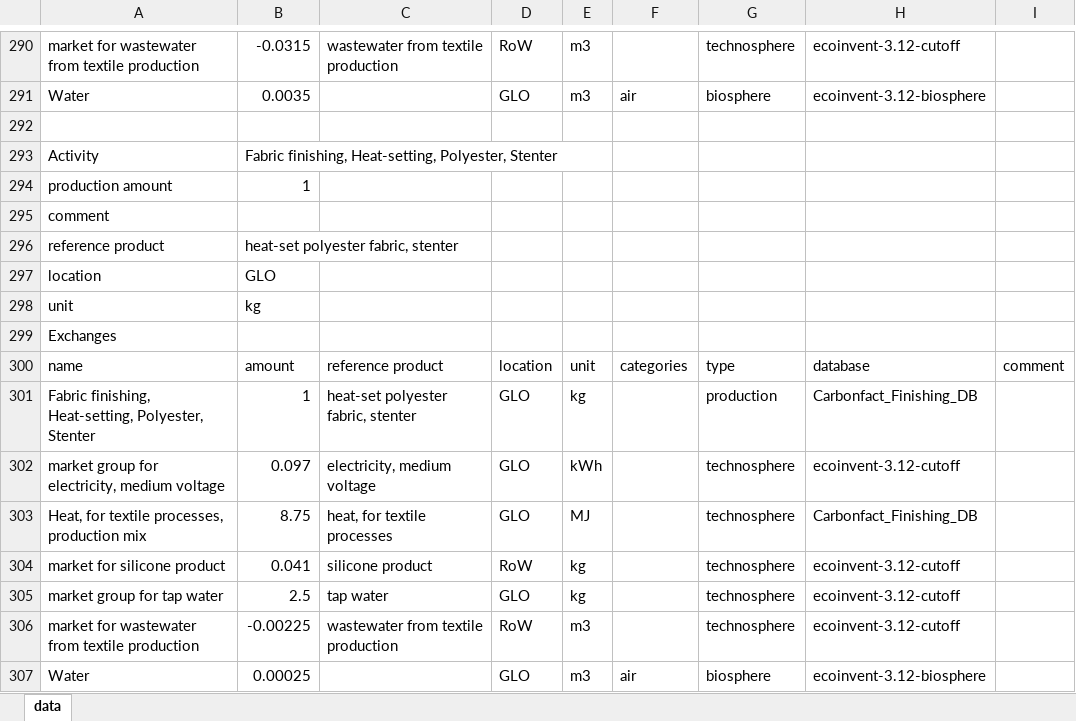
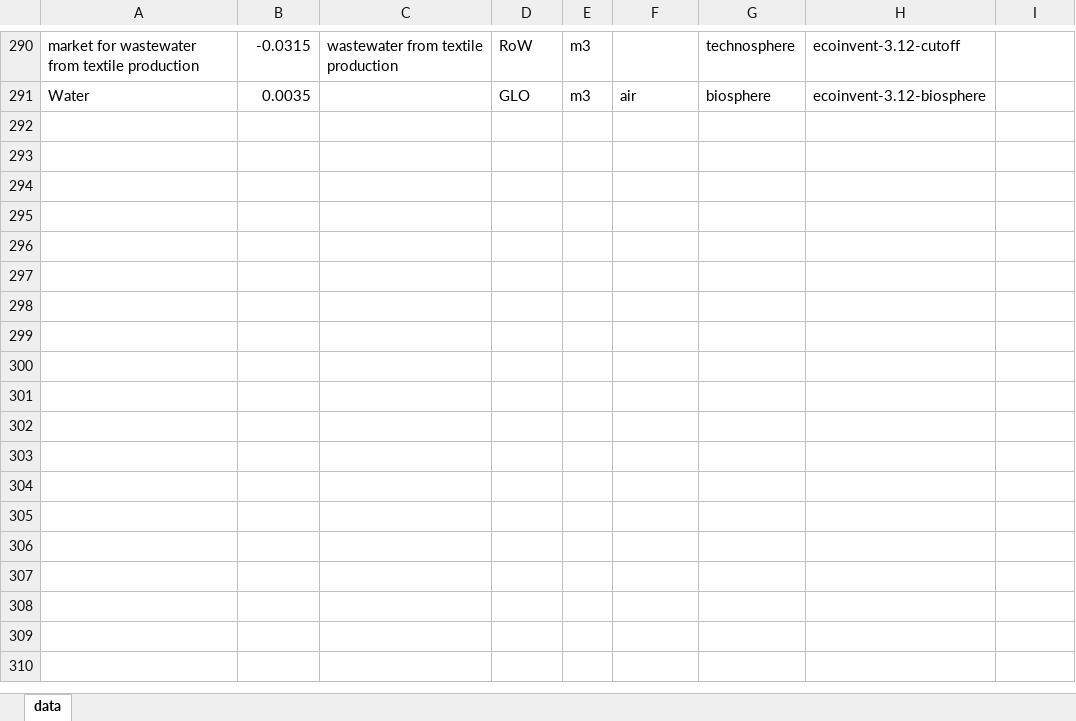
Before and after one commit to carbonfact/textile-lca-database, an Excel workbook: datasets/finishing/inventory-brightway.xlsx, sheet data, drawn as a sheet; only a part is shown, gaps mark what is left out; values as stored, in another font and other column widths than the file's, no borders; the diff names each change by its address in the sheet, - before the commit and + after, or states it on an @@ line.

Commit message:
removing-duplicate-activity-rows

```diff
--- a/datasets/finishing/inventory-brightway.xlsx (sheet data)
+++ b/datasets/finishing/inventory-brightway.xlsx (sheet data)
-row 292: (empty)
-row 293: Activity | Fabric finishing, Heat-setting, Polyester, Stenter
-row 294: production amount | 1
-row 295: comment
-row 296: reference product | heat-set polyester fabric, stenter
-row 297: location | GLO
-row 298: unit | kg
-row 299: Exchanges
-row 300: name | amount | reference product | location | unit | categories | type | database | comment
-row 301: Fabric finishing, Heat-setting, Polyester, Stenter | 1 | heat-set polyester fabric, stenter | GLO | kg |  | production | Carbonfact_Finishing_DB
-row 302: market group for electricity, medium voltage | 0.097 | electricity, medium voltage | GLO | kWh |  | technosphere | ecoinvent-3.12-cutoff
-row 303: Heat, for textile processes, production mix | 8.75 | heat, for textile processes | GLO | MJ |  | technosphere | Carbonfact_Finishing_DB
-row 304: market for silicone product | 0.041 | silicone product | RoW | kg |  | technosphere | ecoinvent-3.12-cutoff
-row 305: market group for tap water | 2.5 | tap water | GLO | kg |  | technosphere | ecoinvent-3.12-cutoff
-row 306: market for wastewater from textile production | -0.00225 | wastewater from textile production | RoW | m3 |  | technosphere | ecoinvent-3.12-cutoff
-row 307: Water | 0.00025 |  | GLO | m3 | air | biosphere | ecoinvent-3.12-biosphere
```
Also changed, not shown: 2 other files.
